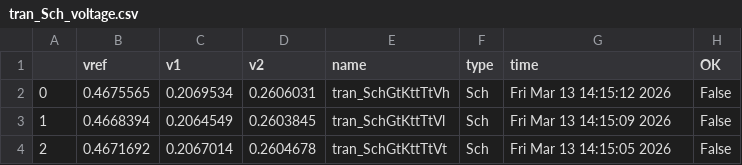
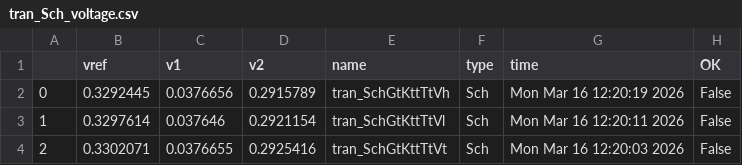
Before and after one commit to analogicus/lelo_svod_sky130A, a CSV file: sim/LELO_SVOD_VTREF/results/tran_Sch_voltage.csv, drawn as a sheet.

```diff
--- a/sim/LELO_SVOD_VTREF/results/tran_Sch_voltage.csv
+++ b/sim/LELO_SVOD_VTREF/results/tran_Sch_voltage.csv
@@ -1,4 +1,4 @@
 ,vref,v1,v2,name,type,time,OK
-0,0.4675565,0.2069534,0.2606031,tran_SchGtKttTtVh,Sch,Fri Mar 13 14:15:12 2026,False
-1,0.4668394,0.2064549,0.2603845,tran_SchGtKttTtVl,Sch,Fri Mar 13 14:15:09 2026,False
-2,0.4671692,0.2067014,0.2604678,tran_SchGtKttTtVt,Sch,Fri Mar 13 14:15:05 2026,False
+0,0.3292445,0.0376656,0.2915789,tran_SchGtKttTtVh,Sch,Mon Mar 16 12:20:19 2026,False
+1,0.3297614,0.037646,0.2921154,tran_SchGtKttTtVl,Sch,Mon Mar 16 12:20:11 2026,False
+2,0.3302071,0.0376655,0.2925416,tran_SchGtKttTtVt,Sch,Mon Mar 16 12:20:03 2026,False
```
Also changed, not shown: sim/LELO_SVOD_VTREF/results/output.csv, sim/LELO_SVOD_VTREF/results/tran_Sch_skew.csv, 24 other files.
